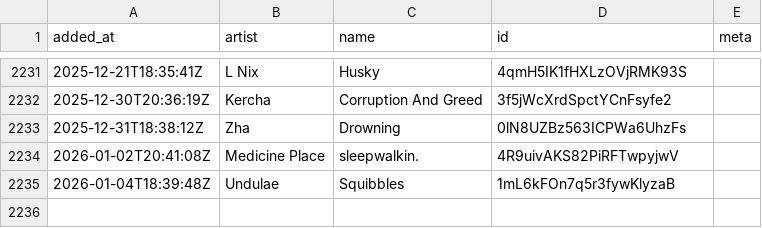
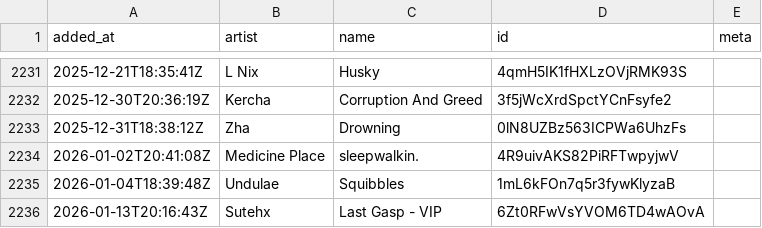
Before and after one commit to pingw33n/spotify_backup_data, a CSV file: data/playlists/410 1M1UKdRAArkdT5Z5KCt9K6.csv, drawn as a sheet; only a part is shown, gaps mark what is left out.

```diff
--- a/data/playlists/410 1M1UKdRAArkdT5Z5KCt9K6.csv
+++ b/data/playlists/410 1M1UKdRAArkdT5Z5KCt9K6.csv
@@ -2235 +2235,2 @@ added_at,artist,name,id,meta
 2026-01-04T18:39:48Z,Undulae,Squibbles,1mL6kFOn7q5r3fywKlyzaB,
+2026-01-13T20:16:43Z,Sutehx,Last Gasp - VIP,6Zt0RFwVsYVOM6TD4wAOvA,
```
